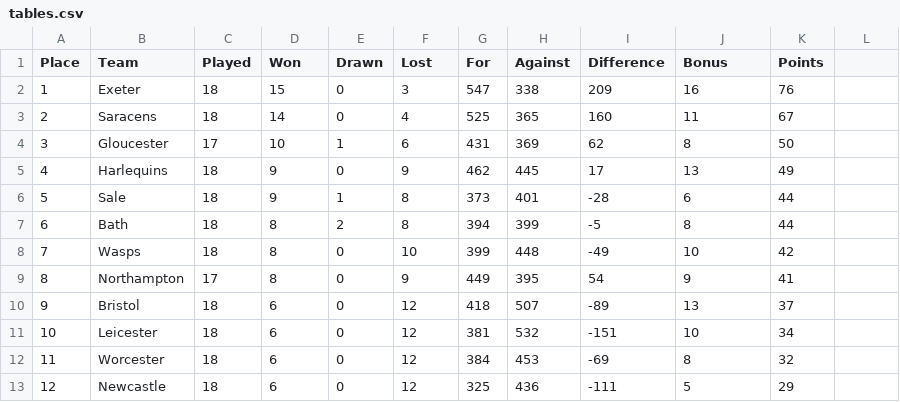
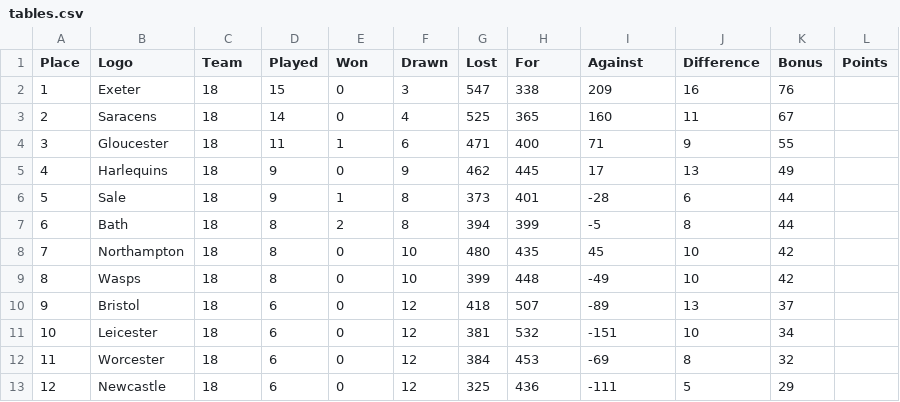
Before and after one commit to edhaz/rugby-stats, a CSV file: data_archive/tables.csv, drawn as a sheet.

```diff
--- a/data_archive/tables.csv
+++ b/data_archive/tables.csv
@@ -1,5 +1,5 @@
-Place,Team,Played,Won,Drawn,Lost,For,Against,Difference,Bonus,Points
+Place,Logo,Team,Played,Won,Drawn,Lost,For,Against,Difference,Bonus,Points
 1,Exeter,18,15,0,3,547,338,209,16,76
 2,Saracens,18,14,0,4,525,365,160,11,67
-3,Gloucester,17,10,1,6,431,369,62,8,50
+3,Gloucester,18,11,1,6,471,400,71,9,55
 4,Harlequins,18,9,0,9,462,445,17,13,49
@@ -7,4 +7,4 @@ Place,Team,Played,Won,Drawn,Lost,For,Against,Difference,Bonus,Points
 6,Bath,18,8,2,8,394,399,-5,8,44
-7,Wasps,18,8,0,10,399,448,-49,10,42
-8,Northampton,17,8,0,9,449,395,54,9,41
+7,Northampton,18,8,0,10,480,435,45,10,42
+8,Wasps,18,8,0,10,399,448,-49,10,42
 9,Bristol,18,6,0,12,418,507,-89,13,37
```
Also changed, not shown: 7 other files.
